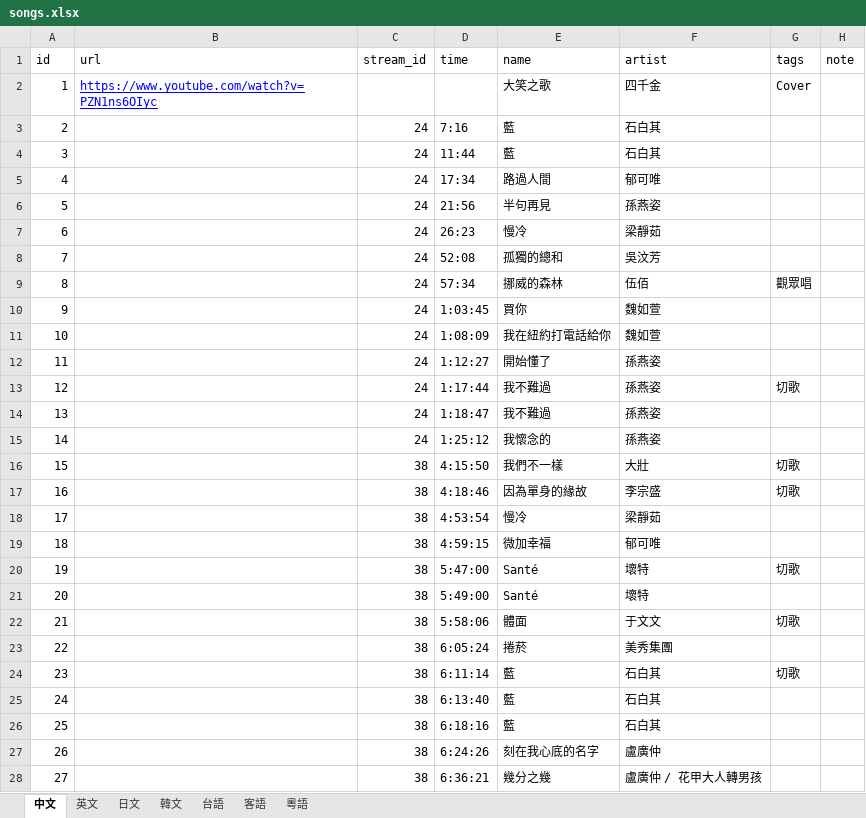
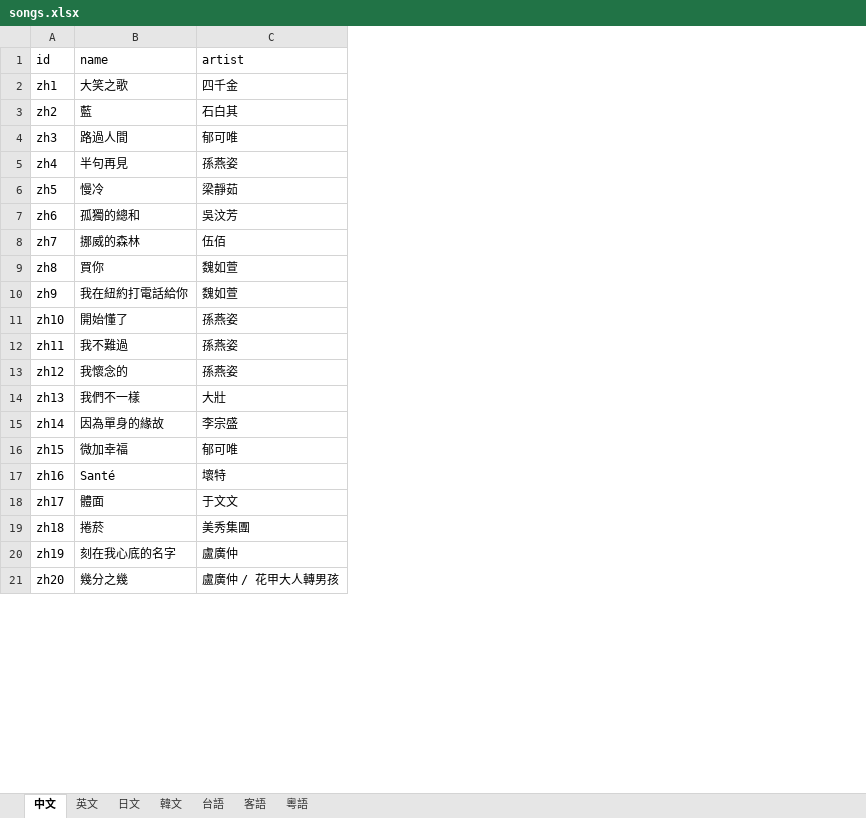
Before and after one commit to shadowgame856-coder/UririnStreamList, an Excel workbook: songs.xlsx, sheet 中文, drawn as a sheet; only a part is shown; values as stored, in another font and other column widths than the file's, no borders; charts and pictures not drawn; removed rows and columns are numbered as before the commit, all else as after; the diff covers the shown part only; the diff names each change by its address in the sheet, - before the commit and + after, or states it on an @@ line.

Commit message:
重構歌曲資料結構：songs 改為正規化歌曲目錄，新增 song_records 記錄演出
- songs.xlsx 從「演出紀錄」改為「歌曲目錄」，只存歌曲本身的固定資訊（歌名/歌手/語言）
- 新增 song_records.xlsx，取代原本 songs.xlsx 的演出紀錄功能，依年份分頁，
  透過 song_id 對應目錄裡的歌曲
- 歌曲 id 改用語言前綴格式（zh1、en1、ja1、ko1、nan1、hak1、yue1）
- convert_xlsx_to_json.py 同步重寫：
  - 讀取來源從 songs.xlsx 單一檔案，改為 songs.xlsx + song_records.xlsx 兩個檔案
  - 比對邏輯改為直接用新格式 song_id 查目錄，找不到時退回用歌名比對當保險
  - 修正目錄歌名含零寬空白等隱藏字元時比對失敗的問題
- 新增 feat 欄位（演出紀錄專屬，用於合唱時記錄實際合作對象，跟目錄裡固定的 artist 分開）
- 輸出的 streams.json / songs.json 格式維持不變，dianbo-list.html 不需要跟著修改

```diff
--- a/songs.xlsx (sheet 中文)
+++ b/songs.xlsx (sheet 中文)
-column B (url), row 2: https://www.youtube.com/watch?v=PZN1ns6OIyc
-column C (stream_id), row 3: 24; rows 5-13: all 24; rows 15-17: 24 | 38 | 38; rows 19-20: 38 | 38; rows 22-23: 38 | 38; rows 27-28: 38 | 38
-column D (time), row 3: 7:16; rows 5-13: 17:34 | 21:56 | 26:23 | 52:08 | 57:34 | 1:03:45 | 1:08:09 | 1:12:27 | 1:17:44; rows 15-17: 1:25:12 | 4:15:50 | 4:18:46; rows 19-20: 4:59:15 | 5:47:00; rows 22-23: 5:58:06 | 6:05:24; rows 27-28: 6:24:26 | 6:36:21
-column G (tags), row 2: Cover; rows 9-13: 觀眾唱 |  |  |  | 切歌; rows 16-17: 切歌 | 切歌; row 20: 切歌; row 22: 切歌
-column H (note), empty
-A2 (id): 1
+A2 (id): zh1
-A3 (id): 2
+A3 (id): zh2
-row 4: 3 |  | 24 | 11:44 | 藍 | 石白其
-A4 (id): 4
+A4 (id): zh3
-A5 (id): 5
+A5 (id): zh4
-A6 (id): 6
+A6 (id): zh5
-A7 (id): 7
+A7 (id): zh6
-A8 (id): 8
+A8 (id): zh7
-A9 (id): 9
+A9 (id): zh8
-A10 (id): 10
+A10 (id): zh9
-A11 (id): 11
+A11 (id): zh10
-A12 (id): 12
+A12 (id): zh11
-row 14: 13 |  | 24 | 1:18:47 | 我不難過 | 孫燕姿
-A13 (id): 14
+A13 (id): zh12
-A14 (id): 15
+A14 (id): zh13
-A15 (id): 16
+A15 (id): zh14
-row 18: 17 |  | 38 | 4:53:54 | 慢冷 | 梁靜茹
-A16 (id): 18
+A16 (id): zh15
-A17 (id): 19
+A17 (id): zh16
-row 21: 20 |  | 38 | 5:49:00 | Santé | 壞特
-A18 (id): 21
+A18 (id): zh17
-A19 (id): 22
+A19 (id): zh18
-row 24: 23 |  | 38 | 6:11:14 | 藍 | 石白其 | 切歌
-row 25: 24 |  | 38 | 6:13:40 | 藍 | 石白其
-row 26: 25 |  | 38 | 6:18:16 | 藍 | 石白其
-A20 (id): 26
+A20 (id): zh19
-A21 (id): 27
+A21 (id): zh20
```
Also changed, not shown: 32 removed rows and 38 edited cells elsewhere in this sheet, sheet 日文, sheet 韓文, sheet 粵語, sheet 台語, sheet 英文, sheet 客語, streams.xlsx, 3 other files.
